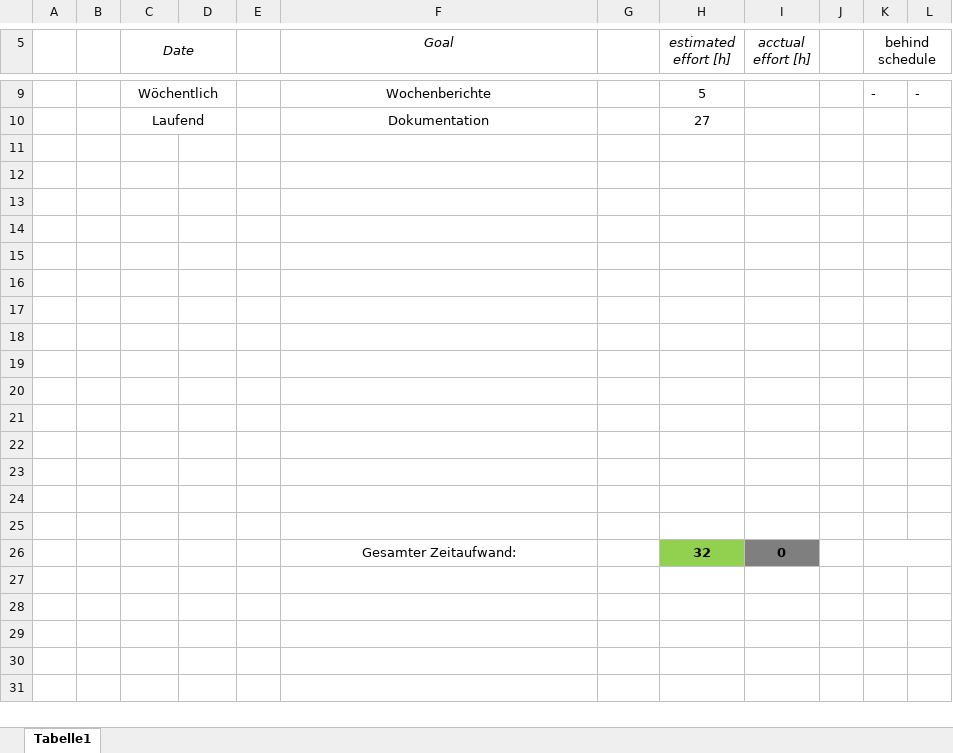
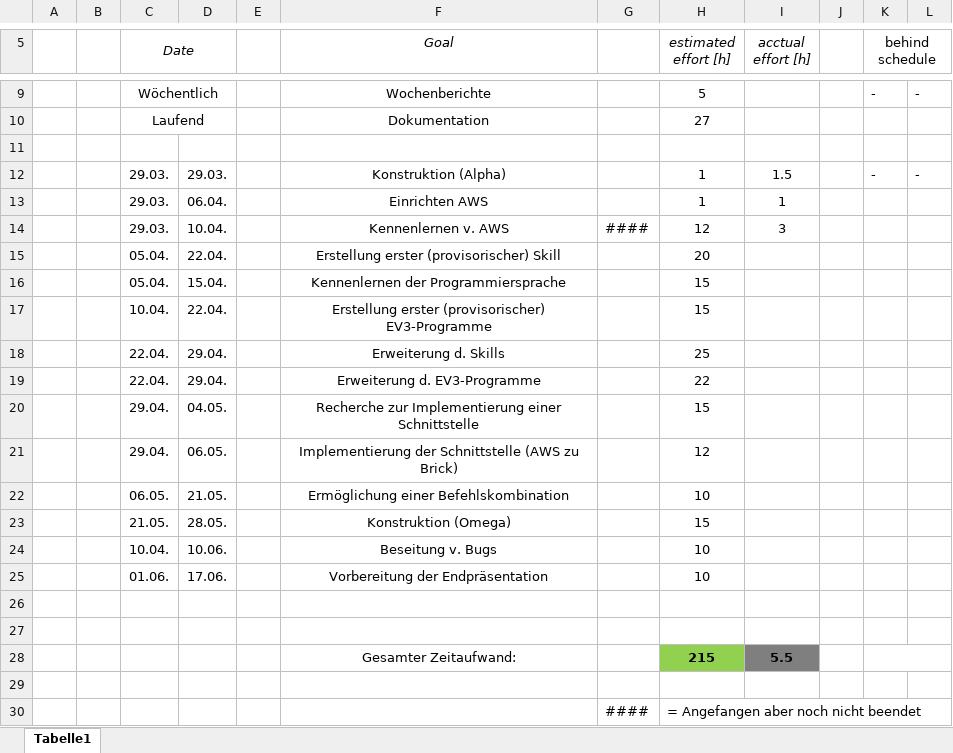
Before and after one commit to DavidDittmann/ITP-Alexa-Pen, an Excel workbook: Protokolle/Zeitplan.xlsx, sheet Tabelle1, drawn as a sheet; only a part is shown, gaps mark what is left out; values as stored, in another font and other column widths than the file's, no borders; removed rows and columns are numbered as before the commit, all else as after; the diff names each change by its address in the sheet, - before the commit and + after, or states it on an @@ line.

Commit message:
KO
Protokolle wurden aktuallisiert

```diff
--- a/Protokolle/Zeitplan.xlsx (sheet Tabelle1)
+++ b/Protokolle/Zeitplan.xlsx (sheet Tabelle1)
+row 12:  |  | 29.03. | 29.03. |  | Konstruktion (Alpha) |  | 1 | 1.5 |  | - | -
+row 13:  |  | 29.03. | 06.04. |  | Einrichten AWS |  | 1 | 1
+row 14:  |  | 29.03. | 10.04. |  | Kennenlernen v. AWS | #### | 12 | 3
+row 15:  |  | 05.04. | 22.04. |  | Erstellung erster (provisorischer) Skill |  | 20
+row 16:  |  | 05.04. | 15.04. |  | Kennenlernen der Programmiersprache |  | 15
+row 17:  |  | 10.04. | 22.04. |  | Erstellung erster (provisorischer) EV3-Programme |  | 15
+row 18:  |  | 22.04. | 29.04. |  | Erweiterung d. Skills |  | 25
+row 19:  |  | 22.04. | 29.04. |  | Erweiterung d. EV3-Programme |  | 22
+row 20:  |  | 29.04. | 04.05. |  | Recherche zur Implementierung einer Schnittstelle |  | 15
+row 21:  |  | 29.04. | 06.05. |  | Implementierung der Schnittstelle (AWS zu Brick) |  | 12
+row 22:  |  | 06.05. | 21.05. |  | Ermöglichung einer Befehlskombination |  | 10
+row 23:  |  | 21.05. | 28.05. |  | Konstruktion (Omega) |  | 15
+row 24:  |  | 10.04. | 10.06. |  | Beseitung v. Bugs |  | 10
+row 25:  |  | 01.06. | 17.06. |  | Vorbereitung der Endpräsentation |  | 10
+row 28:  |  |  |  |  | Gesamter Zeitaufwand: |  | 215 | 5.5
-row 30: (empty)
+row 30:  |  |  |  |  |  | #### | = Angefangen aber noch nicht beendet
-row 16: (empty)
-row 17: (empty)
-row 18: (empty)
-row 19: (empty)
-row 20: (empty)
-row 21: (empty)
-row 22: (empty)
-row 23: (empty)
-row 24: (empty)
-row 25: (empty)
-row 26:  |  |  |  |  | Gesamter Zeitaufwand: |  | 32 | 0
```
Also changed, not shown: Protokolle/Arbeitsaufteilung.xlsx, Protokolle/Projektplan.xlsx, 2 other files.
